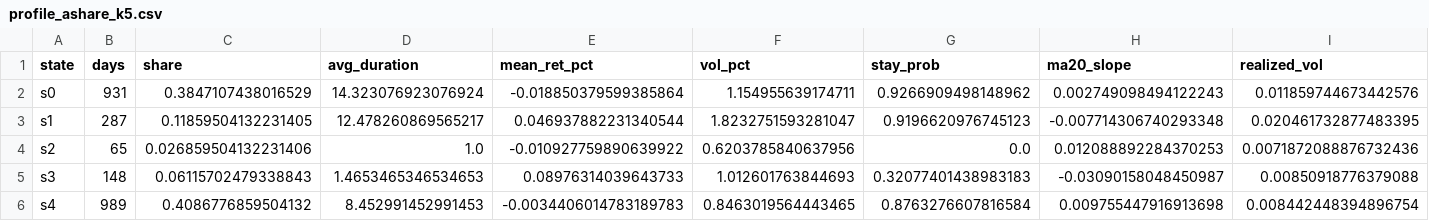
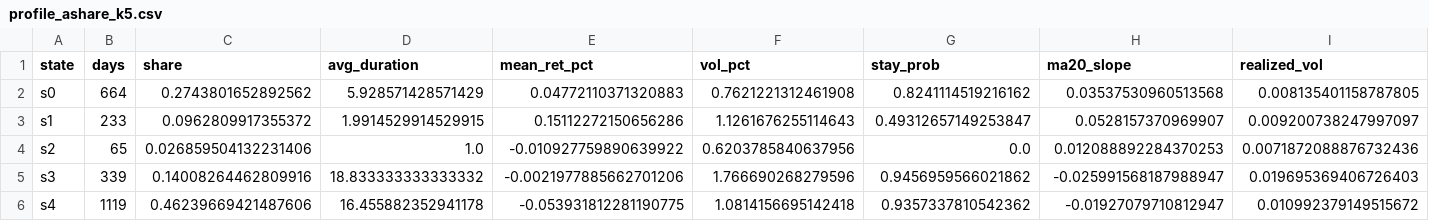
Before and after one commit to blackcoffeesky/investment_system, a CSV file: experiment/out/profile_ashare_k5.csv, drawn as a sheet.

```diff
--- a/experiment/out/profile_ashare_k5.csv
+++ b/experiment/out/profile_ashare_k5.csv
@@ -1,6 +1,6 @@
 state,days,share,avg_duration,mean_ret_pct,vol_pct,stay_prob,ma20_slope,realized_vol
-s0,931,0.3847107438016529,14.323076923076924,-0.018850379599385864,1.154955639174711,0.9266909498148962,0.002749098494122243,0.011859744673442576
-s1,287,0.11859504132231405,12.478260869565217,0.046937882231340544,1.8232751593281047,0.9196620976745123,-0.007714306740293348,0.020461732877483395
+s0,664,0.2743801652892562,5.928571428571429,0.04772110371320883,0.7621221312461908,0.8241114519216162,0.03537530960513568,0.008135401158787805
+s1,233,0.0962809917355372,1.9914529914529915,0.15112272150656286,1.1261676255114643,0.49312657149253847,0.0528157370969907,0.009200738247997097
 s2,65,0.026859504132231406,1.0,-0.010927759890639922,0.6203785840637956,0.0,0.012088892284370253,0.0071872088876732436
-s3,148,0.06115702479338843,1.4653465346534653,0.08976314039643733,1.012601763844693,0.32077401438983183,-0.03090158048450987,0.00850918776379088
-s4,989,0.4086776859504132,8.452991452991453,-0.0034406014783189783,0.8463019564443465,0.8763276607816584,0.009755447916913698,0.008442448394896754
+s3,339,0.14008264462809916,18.833333333333332,-0.0021977885662701206,1.766690268279596,0.9456959566021862,-0.025991568187988947,0.019695369406726403
+s4,1119,0.46239669421487606,16.455882352941178,-0.053931812281190775,1.0814156695142418,0.9357337810542362,-0.01927079710812947,0.010992379149515672
```
Also changed, not shown: experiment/out/profile_ashare_k2.csv, experiment/out/profile_ashare_k3.csv, 14 other files.
